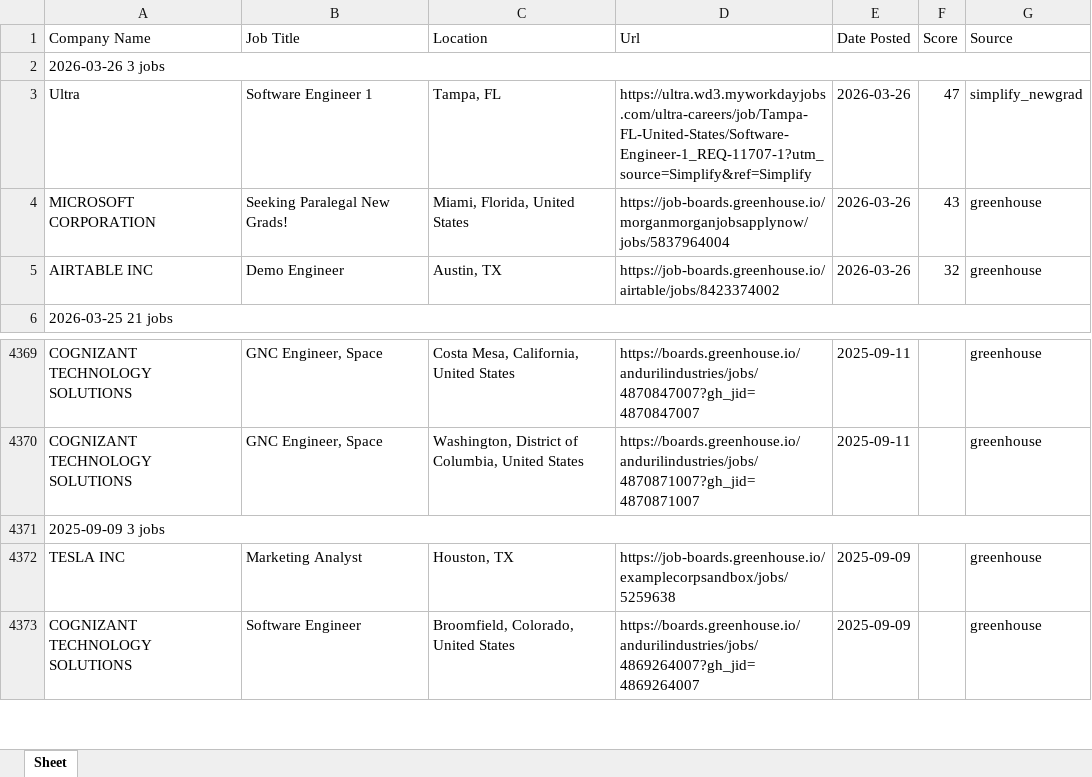
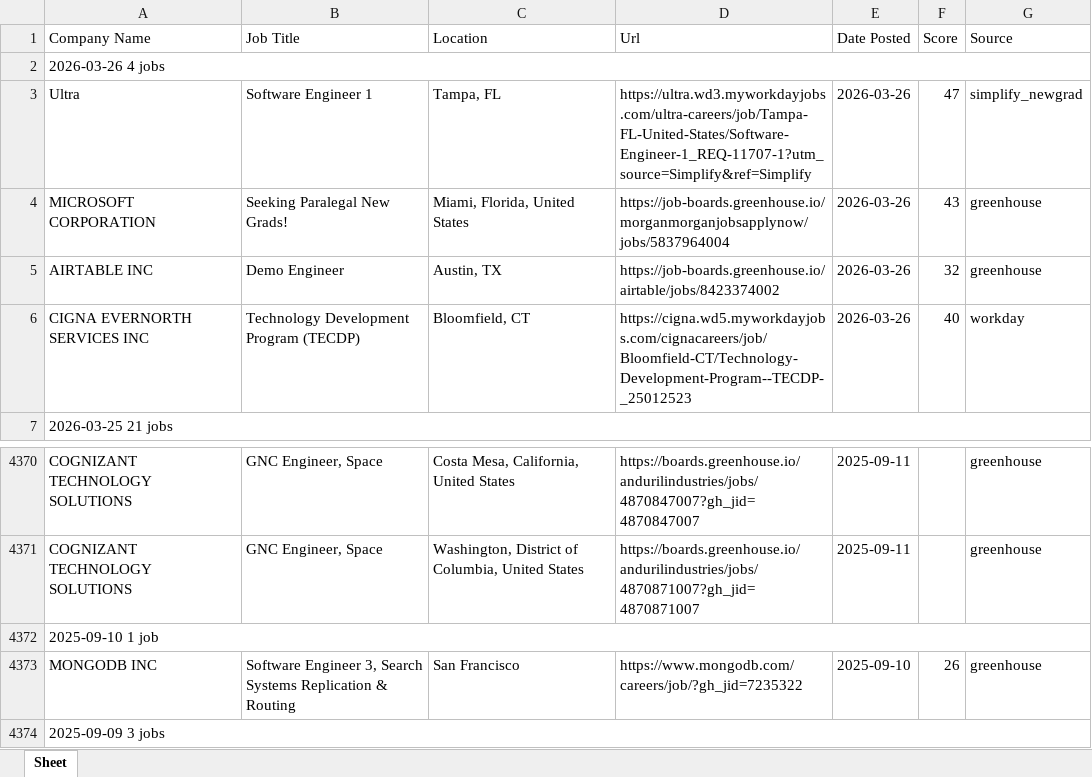
Before and after one commit to egnyani/srx-ent-role-xf, an Excel workbook: output/entry_roles.xlsx, sheet Sheet, drawn as a sheet; only a part is shown, gaps mark what is left out; the shorter side is filled out with more unchanged rows; values as stored, in another font and other column widths than the file's, no cell formats; the diff names each change by its address in the sheet, - before the commit and + after, or states it on an @@ line.

```diff
--- a/output/entry_roles.xlsx (sheet Sheet)
+++ b/output/entry_roles.xlsx (sheet Sheet)
-A2 (Company Name): 2026-03-26 3 jobs
+A2 (Company Name): 2026-03-26 4 jobs
+row 6: CIGNA EVERNORTH SERVICES INC | Technology Development Program (TECDP) | Bloomfield, CT | https://cigna.wd5.myworkdayjobs.com/cignacareers/job/Bloomfield-CT/Technology-Development-Program--TECDP-_25012523 | 2026-03-26 | 40 | workday
+row 4372: 2025-09-10 1 job
+row 4373: MONGODB INC | Software Engineer 3, Search Systems Replication & Routing | San Francisco | https://www.mongodb.com/careers/job/?gh_jid=7235322 | 2025-09-10 | 26 | greenhouse
```
Also changed, not shown: cell formats, 2 other files.
